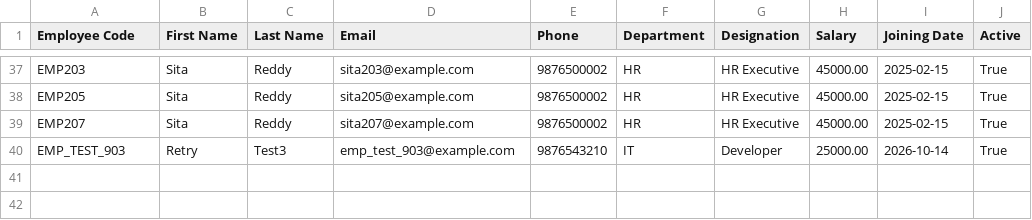
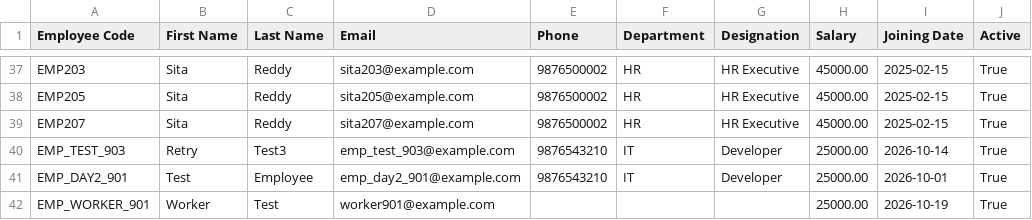
Before and after one commit to divyarevuri-14/employee_management_backend, a CSV file: media/reports/employee_report.csv, drawn as a sheet; only a part is shown, gaps mark what is left out.

```diff
--- a/media/reports/employee_report.csv
+++ b/media/reports/employee_report.csv
@@ -40 +40,3 @@ EMP207,Sita,Reddy,sita207@example.com,9876500002,HR,HR Executive,45000.00,2025-0
 EMP_TEST_903,Retry,Test3,emp_test_903@example.com,9876543210,IT,Developer,25000.00,2026-10-14,True
+EMP_DAY2_901,Test,Employee,emp_day2_901@example.com,9876543210,IT,Developer,25000.00,2026-10-01,True
+EMP_WORKER_901,Worker,Test,worker901@example.com,,,,25000.00,2026-10-19,True
```
Also changed, not shown: 3 other files.
